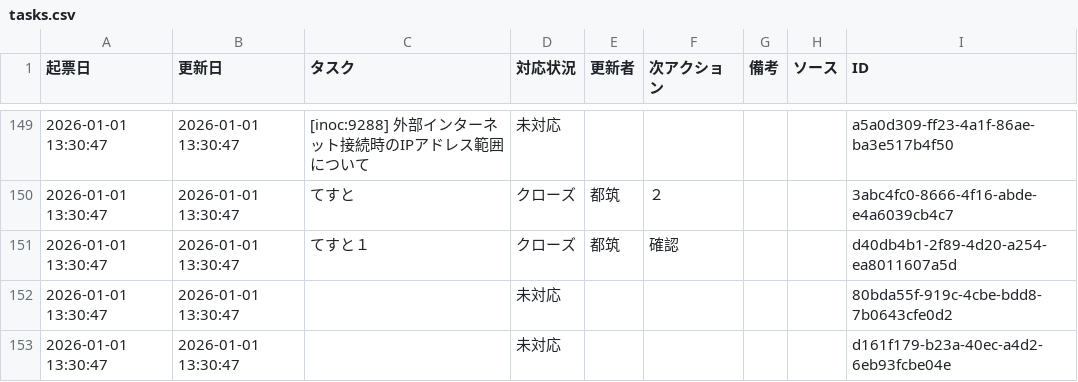
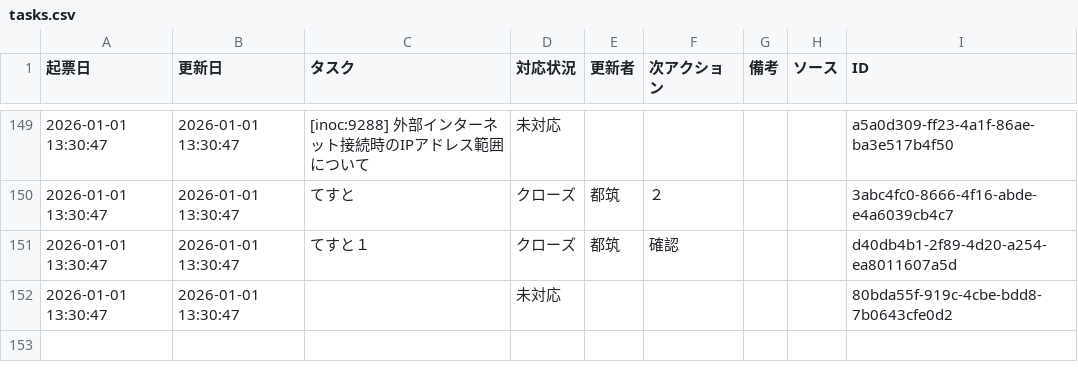
Before and after one commit to weakest4me/taskboard-streamlit, a CSV file: tasks.csv, drawn as a sheet; only a part is shown, gaps mark what is left out; the diff names each change by its address in the sheet, - before the commit and + after, or states it on an @@ line.

Commit message:
Update tasks.csv from Streamlit app (2026-01-01 13:32:14 JST)

```diff
--- a/tasks.csv
+++ b/tasks.csv
-row 153: 2026-01-01 13:30:47 | 2026-01-01 13:30:47 |  | 未対応 |  |  |  |  | d161f179-b23a-40ec-a4d2-6eb93fcbe04e
```
